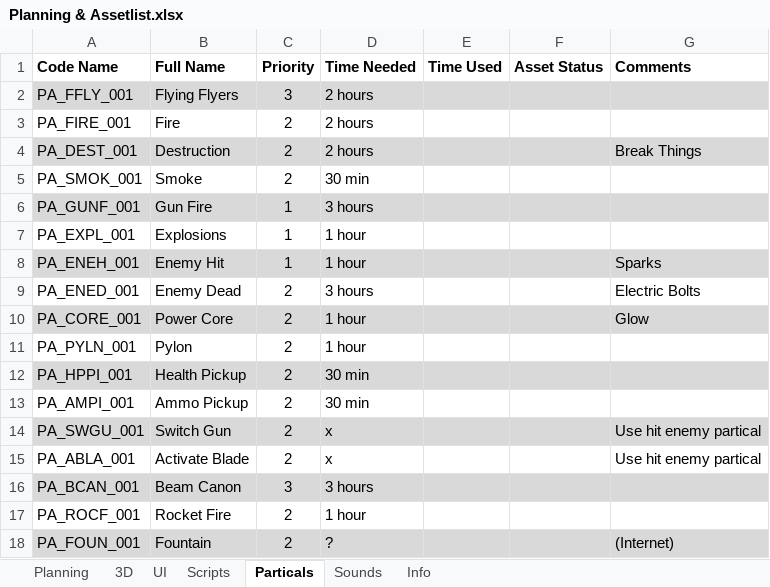
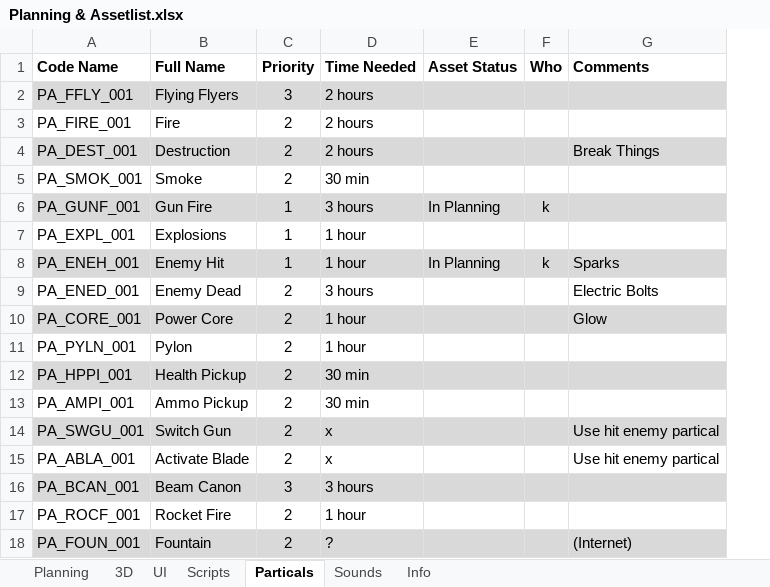
Before and after one commit to blackhol/Order66, an Excel workbook: Planning & Assetlist.xlsx, sheet Particals, drawn as a sheet; values as stored, in another font and other column widths than the file's, no borders; removed rows and columns are numbered as before the commit, all else as after; the diff names each change by its address in the sheet, - before the commit and + after, or states it on an @@ line.

Commit message:
Planning

```diff
--- a/Planning & Assetlist.xlsx (sheet Particals)
+++ b/Planning & Assetlist.xlsx (sheet Particals)
-column E (Time Used), empty
+column F (Who), rows 6-8: k |  | k
-E6 (Asset Status): (empty)
+E6 (Asset Status): In Planning
-E8 (Asset Status): (empty)
+E8 (Asset Status): In Planning
```
Also changed, not shown: sheet Planning, sheet 3D, sheet Scripts, sheet UI, sheet Sounds.
